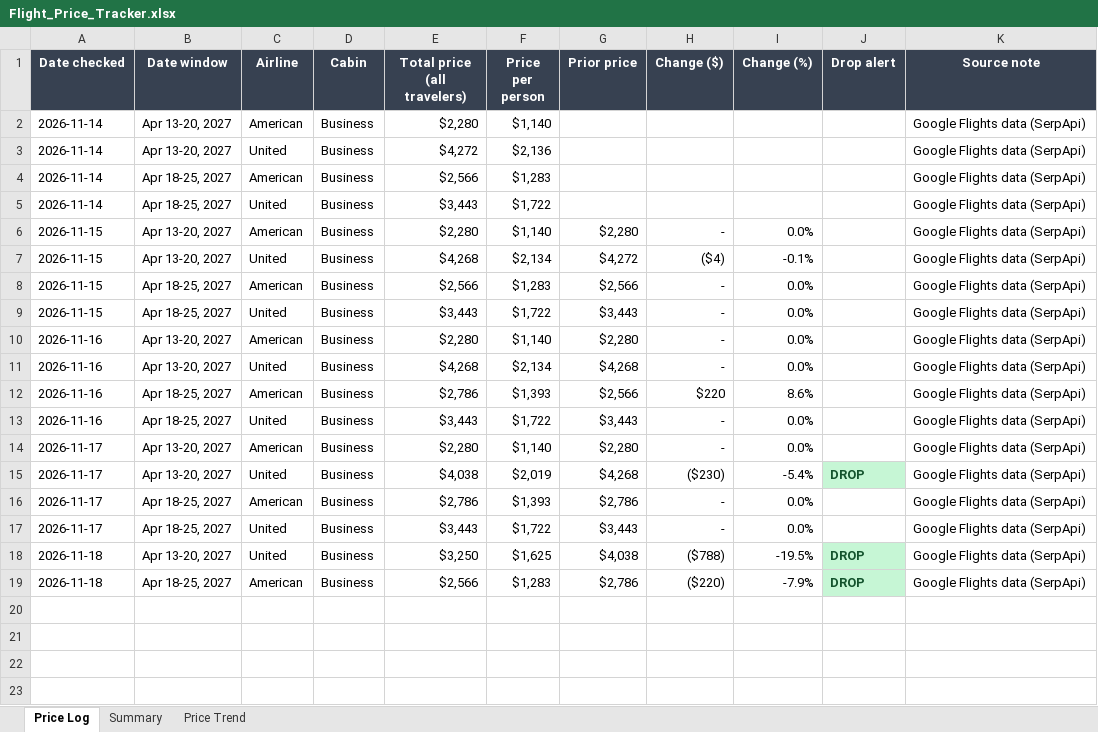
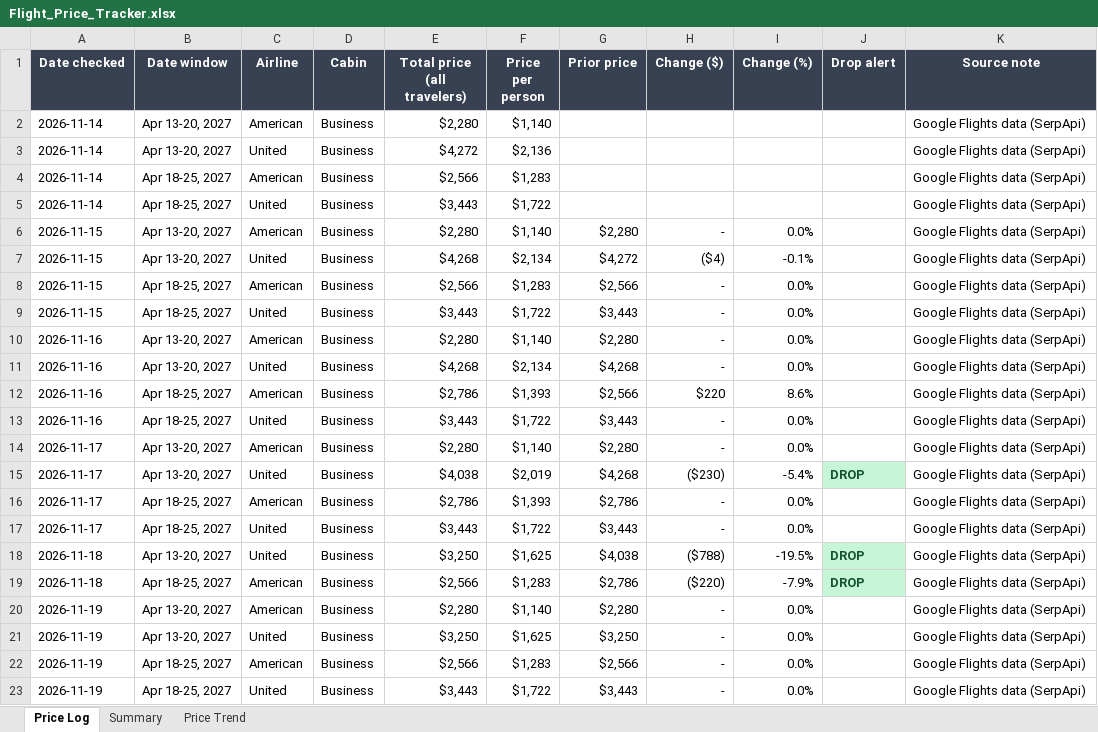
Before and after one commit to robinbuilds-products/flight-price-tracker, an Excel workbook: data/Flight_Price_Tracker.xlsx, sheet Price Log, drawn as a sheet; values as stored, in another font and other column widths than the file's, no borders; the diff names each change by its address in the sheet, - before the commit and + after, or states it on an @@ line.

Commit message:
Price data for 2026-11-19

```diff
--- a/data/Flight_Price_Tracker.xlsx (sheet Price Log)
+++ b/data/Flight_Price_Tracker.xlsx (sheet Price Log)
+row 20: 2026-11-19 | Apr 13-20, 2027 | American | Business | $2,280 | $1,140 | $2,280 | - | 0.0% |  | Google Flights data (SerpApi)
+row 21: 2026-11-19 | Apr 13-20, 2027 | United | Business | $3,250 | $1,625 | $3,250 | - | 0.0% |  | Google Flights data (SerpApi)
+row 22: 2026-11-19 | Apr 18-25, 2027 | American | Business | $2,566 | $1,283 | $2,566 | - | 0.0% |  | Google Flights data (SerpApi)
+row 23: 2026-11-19 | Apr 18-25, 2027 | United | Business | $3,443 | $1,722 | $3,443 | - | 0.0% |  | Google Flights data (SerpApi)
```
Also changed, not shown: sheet Summary, sheet Price Trend, charts or pictures, 1 other file.
